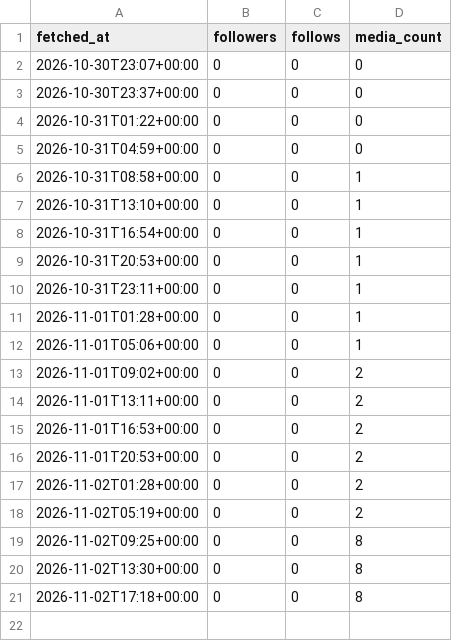
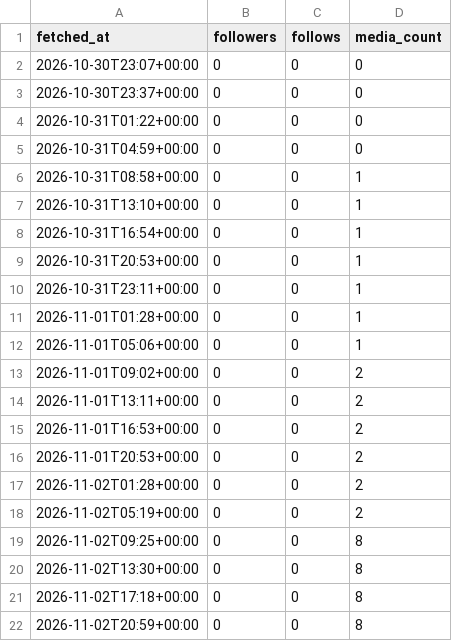
Before and after one commit to au-tax-content/content, a CSV file: stats/retained/account.csv, drawn as a sheet; the diff names each change by its address in the sheet, - before the commit and + after, or states it on an @@ line.

Commit message:
Stats update

```diff
--- a/stats/retained/account.csv
+++ b/stats/retained/account.csv
+row 22: 2026-11-02T20:59+00:00 | 0 | 0 | 8
```
Also changed, not shown: stats/returnpolicy/account.csv, 5 other files.
